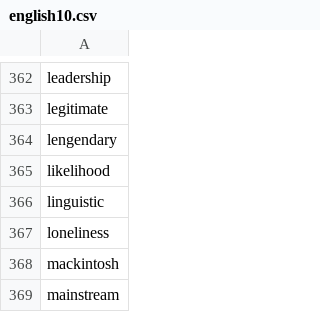
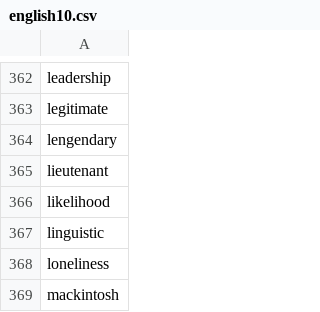
Before and after one commit to yhnnd/wordlab, a CSV file: WordLabGo/files/lang-utf8/en/english10.csv, drawn as a sheet; only a part is shown, gaps mark what is left out; the shorter side is filled out with more unchanged rows; the diff names each change by its address in the sheet, - before the commit and + after, or states it on an @@ line.

```diff
--- a/WordLabGo/files/lang-utf8/en/english10.csv
+++ b/WordLabGo/files/lang-utf8/en/english10.csv
+row 365: lieutenant
```
Also changed, not shown: WordLabGo/files/lang-utf8/ch/chinese10.csv, WordLabGo/files/lang-utf8/ch/chinese11.csv, 7 other files.
